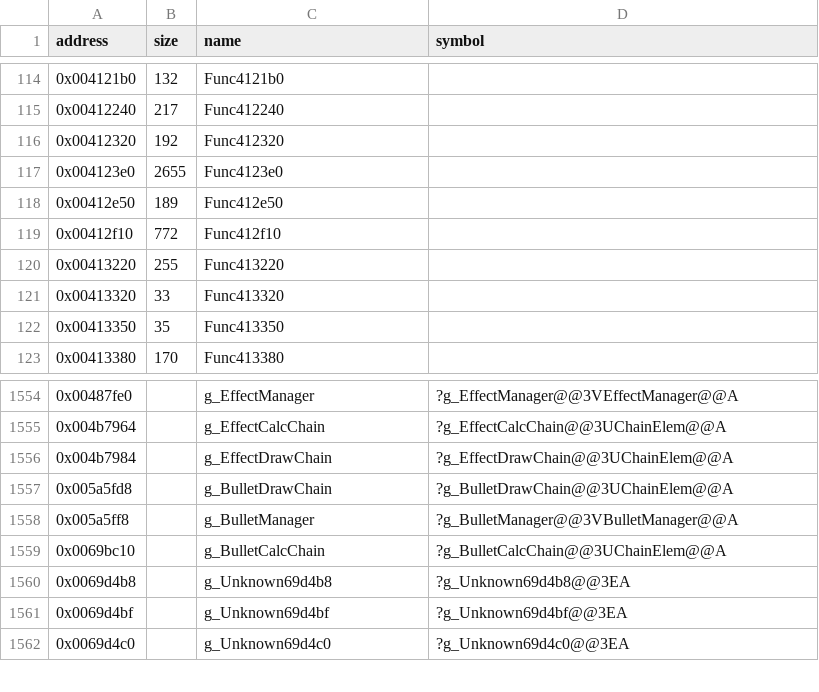
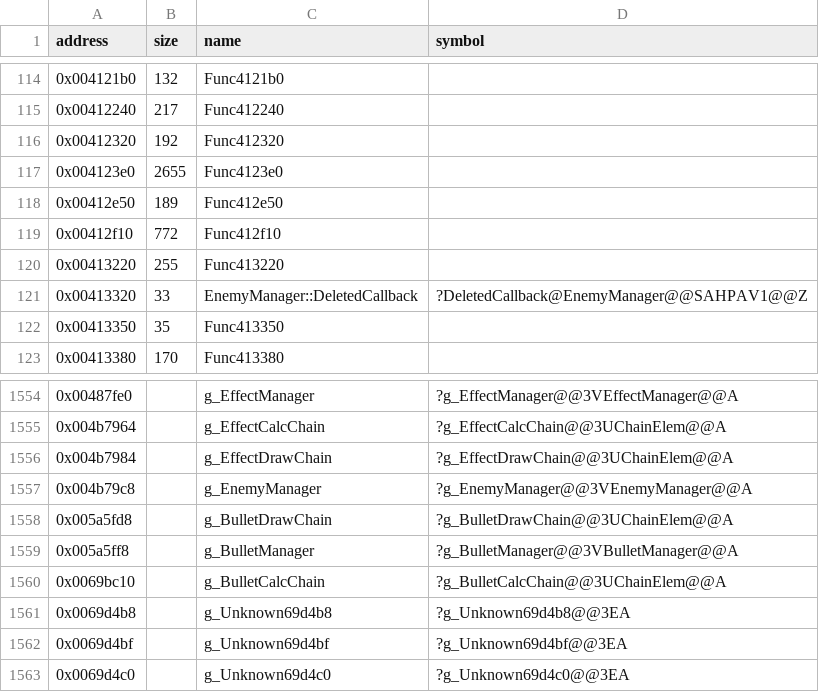
Before and after one commit to Cirno-Labs/th06, a CSV file: config/symbols.csv, drawn as a sheet; only a part is shown, gaps mark what is left out.

Commit message:
Decompile EnemyManager::DeletedCallback (0x413320)
Starts src/enemy.cpp with EnemyManager, the enemies at 0x4b79c8,
named after the data/stgNenm.anm files it is given.

```diff
--- a/config/symbols.csv
+++ b/config/symbols.csv
@@ -120,3 +120,3 @@ address,size,name,symbol
 0x00413220,255,Func413220,
-0x00413320,33,Func413320,
+0x00413320,33,EnemyManager::DeletedCallback,?DeletedCallback@EnemyManager@@SAHPAV1@@Z
 0x00413350,35,Func413350,
@@ -1556,2 +1556,3 @@ address,size,name,symbol
 0x004b7984,,g_EffectDrawChain,?g_EffectDrawChain@@3UChainElem@@A
+0x004b79c8,,g_EnemyManager,?g_EnemyManager@@3VEnemyManager@@A
 0x005a5fd8,,g_BulletDrawChain,?g_BulletDrawChain@@3UChainElem@@A
```
Also changed, not shown: 3 other files.
